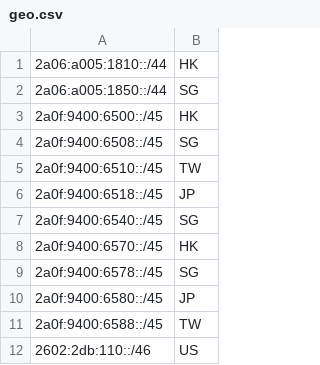
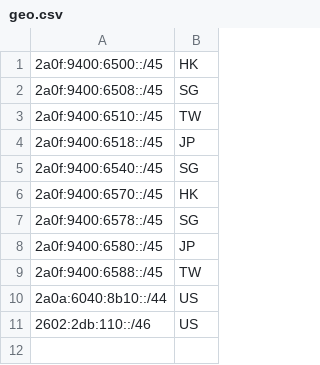
Before and after one commit to HighEndNetwork/IP-Geo, a CSV file: geo.csv, drawn as a sheet.

Commit message:
Update geo.csv

```diff
--- a/geo.csv
+++ b/geo.csv
@@ -1,3 +1 @@
-2a06:a005:1810::/44,HK,,,
-2a06:a005:1850::/44,SG,,,
 2a0f:9400:6500::/45,HK,,,
@@ -11,2 +9,3 @@
 2a0f:9400:6588::/45,TW,,,
+2a0a:6040:8b10::/44,US,,,
 2602:2db:110::/46,US,,,
```
